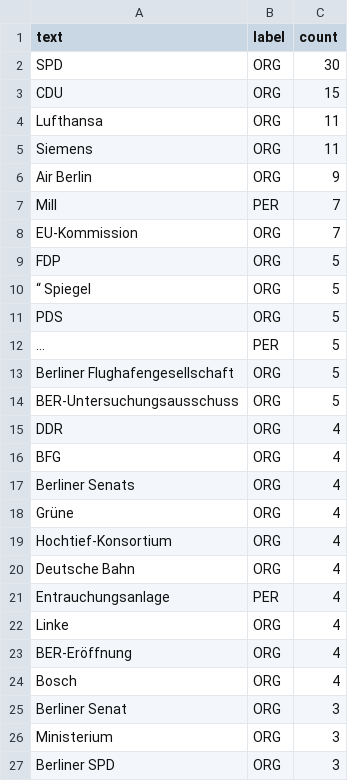
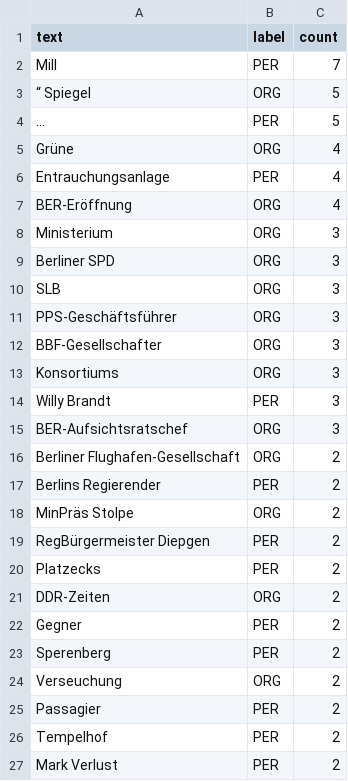
Before and after one commit to Jkoeppens/ber_chronik, a CSV file: data/interim/entity_candidates.csv, drawn as a sheet; only a part is shown; the shorter side is filled out with more unchanged rows; the diff covers the shown part only; the diff names each change by its address in the sheet, - before the commit and + after, or states it on an @@ line.

```diff
--- a/data/interim/entity_candidates.csv
+++ b/data/interim/entity_candidates.csv
-row 2: SPD | ORG | 30
-row 3: CDU | ORG | 15
-row 4: Lufthansa | ORG | 11
-row 5: Siemens | ORG | 11
-row 6: Air Berlin | ORG | 9
-row 8: EU-Kommission | ORG | 7
-row 9: FDP | ORG | 5
-row 11: PDS | ORG | 5
-row 13: Berliner Flughafengesellschaft | ORG | 5
-row 14: BER-Untersuchungsausschuss | ORG | 5
-row 15: DDR | ORG | 4
-row 16: BFG | ORG | 4
-row 17: Berliner Senats | ORG | 4
-row 19: Hochtief-Konsortium | ORG | 4
-row 20: Deutsche Bahn | ORG | 4
-row 22: Linke | ORG | 4
-row 24: Bosch | ORG | 4
-row 25: Berliner Senat | ORG | 3
```
Also changed, not shown: 23 removed rows elsewhere in this file, 7 other files.
